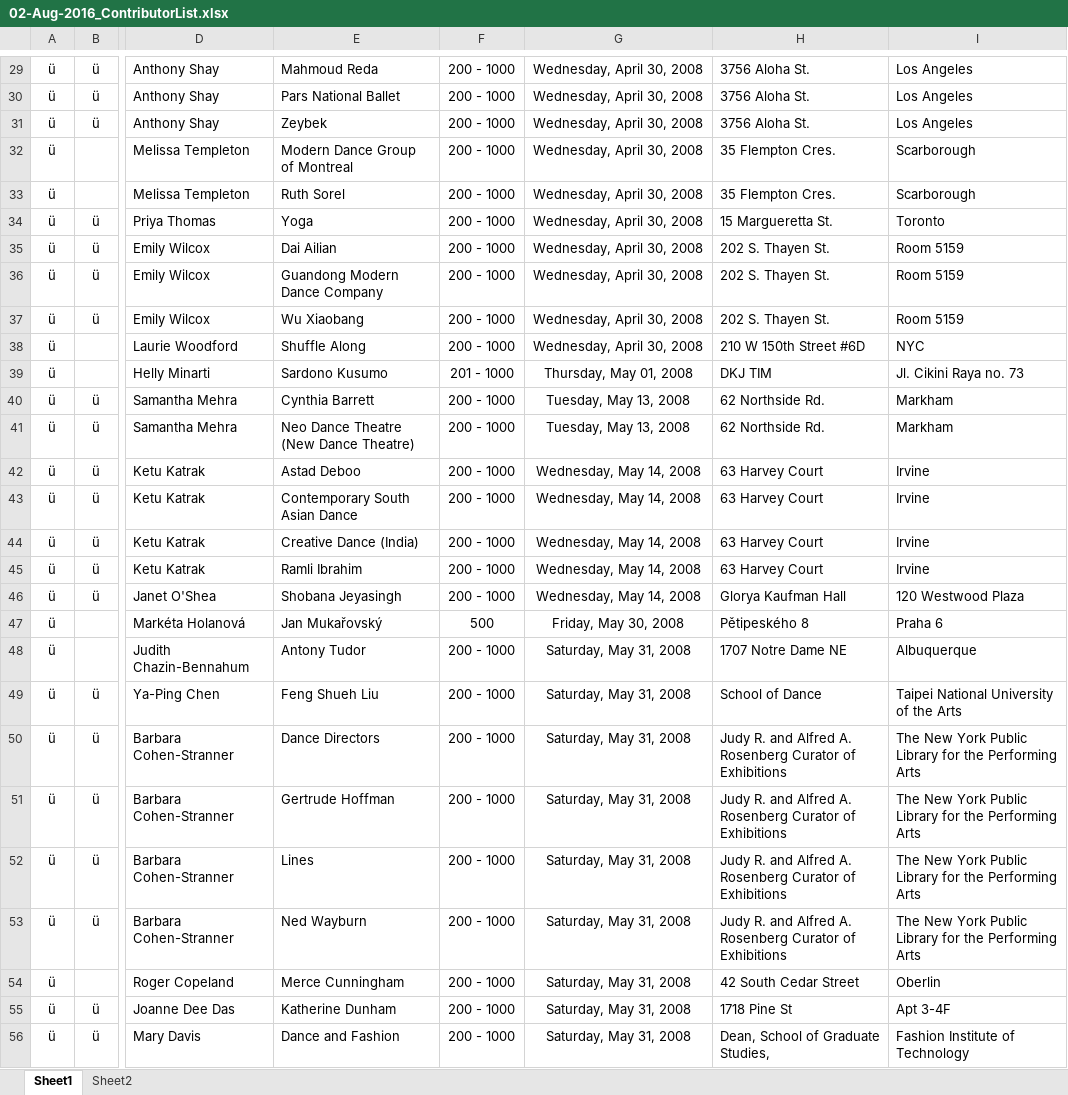
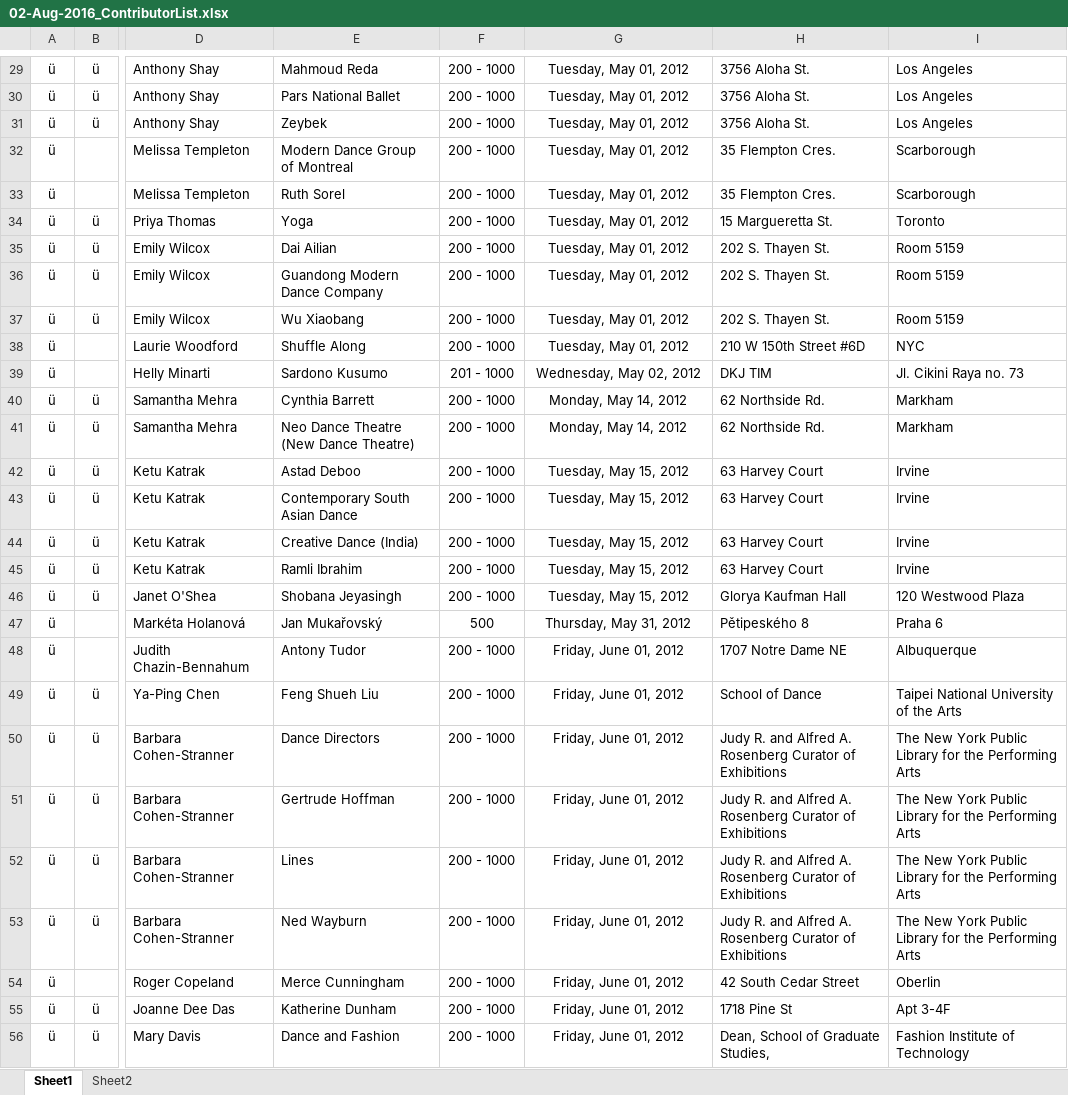
Before and after one commit to GhostProf/REM, an Excel workbook: 1_Templated Entries/+Contributor List/02-Aug-2016_ContributorList.xlsx, sheet Sheet1, drawn as a sheet; only a part is shown, gaps mark what is left out; values as stored, in another font and other column widths than the file's, no borders; charts and pictures not drawn; the diff covers the shown part only; the diff names each change by its address in the sheet, - before the commit and + after, or states it on an @@ line.

```diff
--- a/1_Templated Entries/+Contributor List/02-Aug-2016_ContributorList.xlsx (sheet Sheet1)
+++ b/1_Templated Entries/+Contributor List/02-Aug-2016_ContributorList.xlsx (sheet Sheet1)
-G29:G38: Wednesday, April 30, 2008
+G29:G38: Tuesday, May 01, 2012
-G39: Thursday, May 01, 2008
+G39: Wednesday, May 02, 2012
-G40:G41: Tuesday, May 13, 2008
+G40:G41: Monday, May 14, 2012
-G42:G46: Wednesday, May 14, 2008
+G42:G46: Tuesday, May 15, 2012
-G47: Friday, May 30, 2008
+G47: Thursday, May 31, 2012
-G48:G56: Saturday, May 31, 2008
+G48:G56: Friday, June 01, 2012
```
Also changed, not shown: 1716 edited cells elsewhere in this sheet, charts or pictures, 30 other files.
